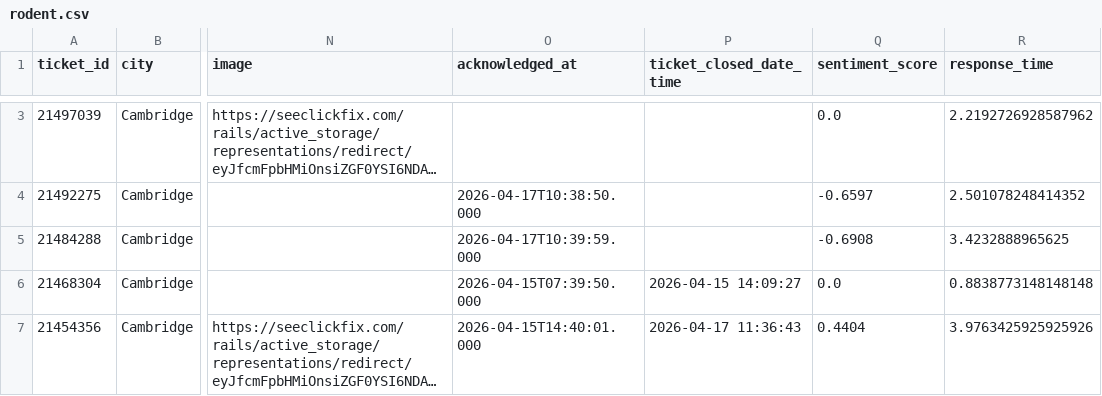
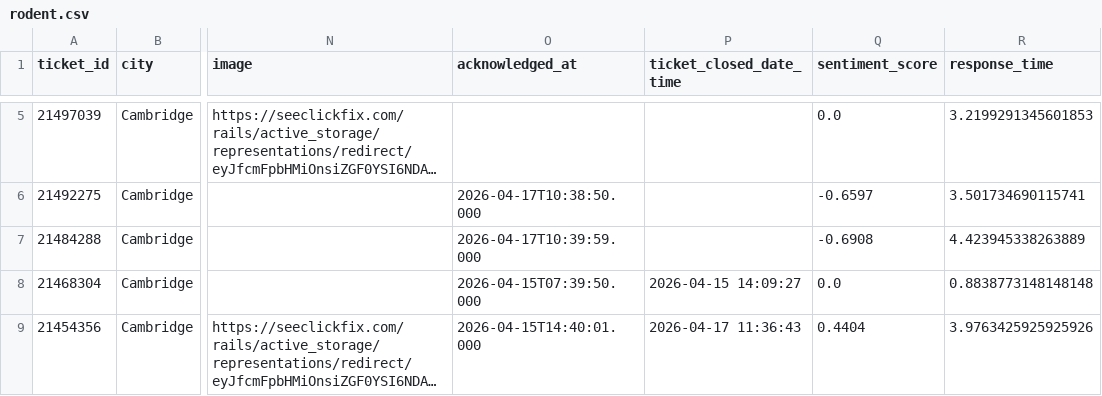
Before and after one commit to hakyoonlarrysong-blip/DPI852M, a CSV file: rodent.csv, drawn as a sheet; only a part is shown, gaps mark what is left out; long unchanged cells end in …; addresses are those after the commit; the diff covers the shown part only; the diff names each change by its address in the sheet, - before the commit and + after, or states it on an @@ line.

```diff
--- a/rodent.csv
+++ b/rodent.csv
-R5 (response_time): 2.2192726928587962
+R5 (response_time): 3.2199291345601853
-R6 (response_time): 2.501078248414352
+R6 (response_time): 3.501734690115741
-R7 (response_time): 3.4232888965625
+R7 (response_time): 4.423945338263889
```
Also changed, not shown: 2 added rows, 2 removed rows and 2 edited cells elsewhere in this file.
